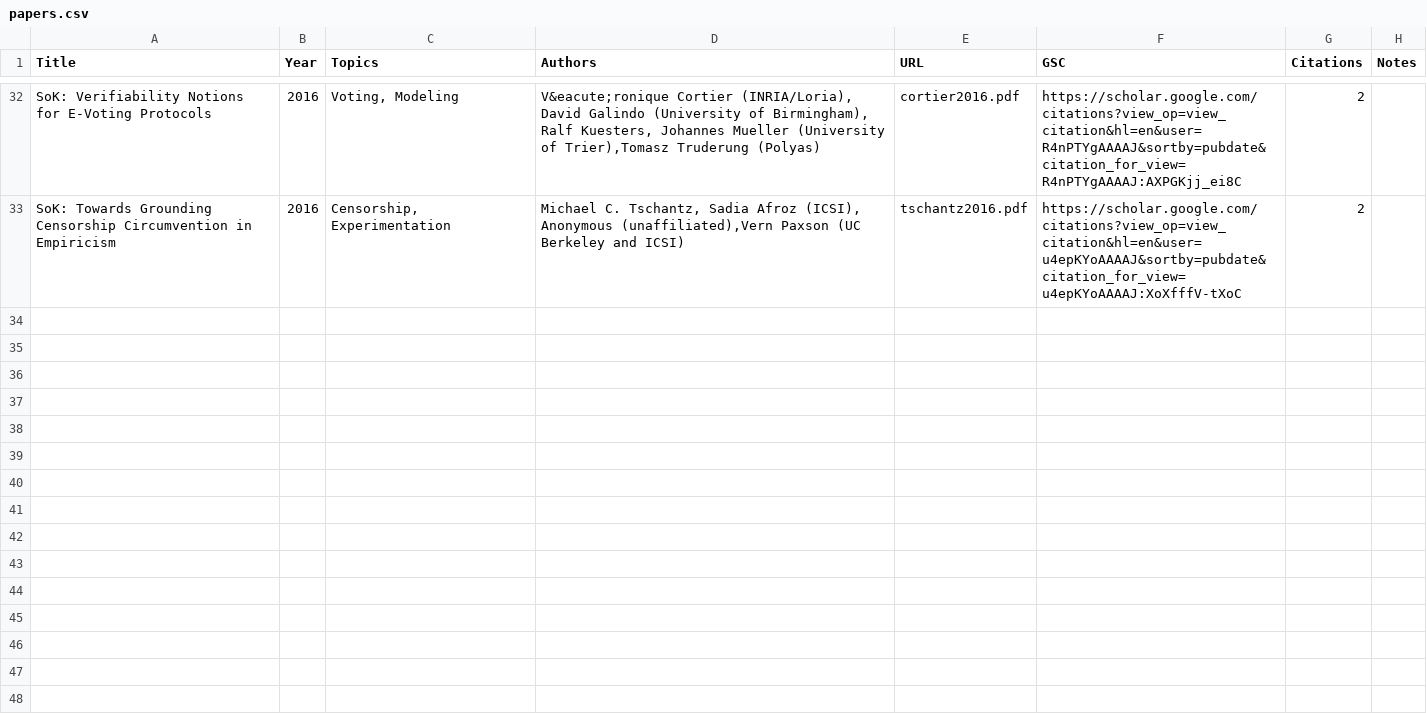
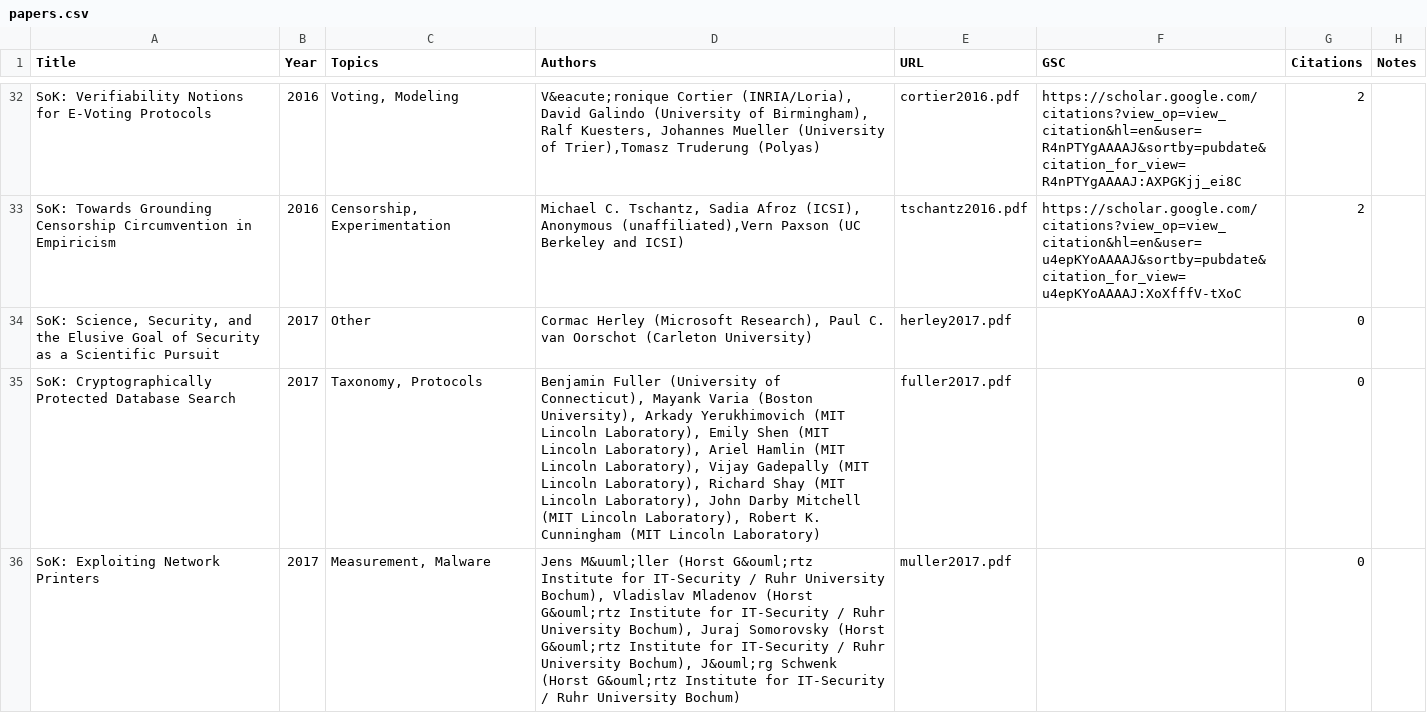
Before and after one commit to oaklandsok/oaklandsok.github.io, a CSV file: src/papers.csv, drawn as a sheet; only a part is shown, gaps mark what is left out; the diff names each change by its address in the sheet, - before the commit and + after, or states it on an @@ line.

```diff
--- a/src/papers.csv
+++ b/src/papers.csv
+row 34: SoK: Science, Security, and the Elusive Goal of Security as a Scientific Pursuit | 2017 | Other | Cormac Herley (Microsoft Research), Paul C. van Oorschot (Carleton University) | herley2017.pdf |  | 0
+row 35: SoK: Cryptographically Protected Database Search | 2017 | Taxonomy, Protocols | Benjamin Fuller (University of Connecticut), Mayank Varia (Boston University), Arkady Yerukhimovich (MIT Lincoln Laboratory), Emily Shen (MIT Lincoln Laboratory), Ariel Hamlin (MIT Lincoln Laboratory), Vijay Gadepally (MIT Lincoln Laboratory), Richard Shay (MIT Lincoln Laboratory), John Darby Mitchell (MIT Lincoln Laboratory), Robert K. Cunningham (MIT Lincoln Laboratory) | fuller2017.pdf |  | 0
+row 36: SoK: Exploiting Network Printers | 2017 | Measurement, Malware | Jens M&uuml;ller (Horst G&ouml;rtz Institute for IT-Security / Ruhr University Bochum), Vladislav Mladenov (Horst G&ouml;rtz Institute for IT-Security / Ruhr University Bochum), Juraj Somorovsky (Horst G&ouml;rtz Institute for IT-Security / Ruhr University Bochum), J&ouml;rg Schwenk (Horst G&ouml;rtz Institute for IT-Security / Ruhr University Bochum) | muller2017.pdf |  | 0
```
Also changed, not shown: 12 other files.
